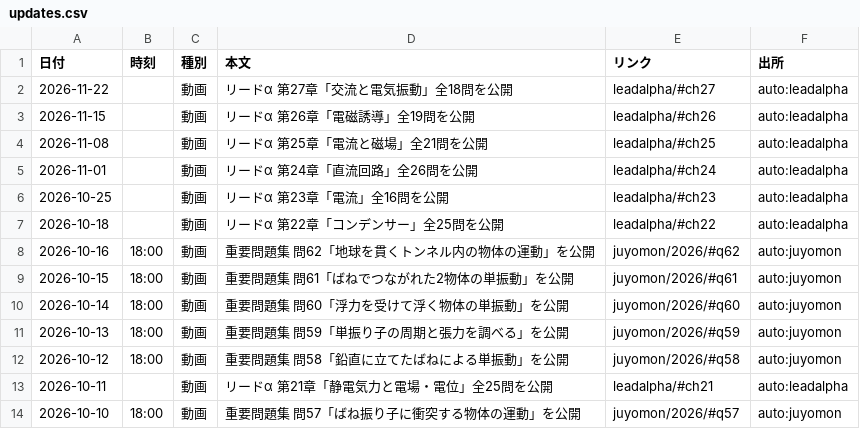
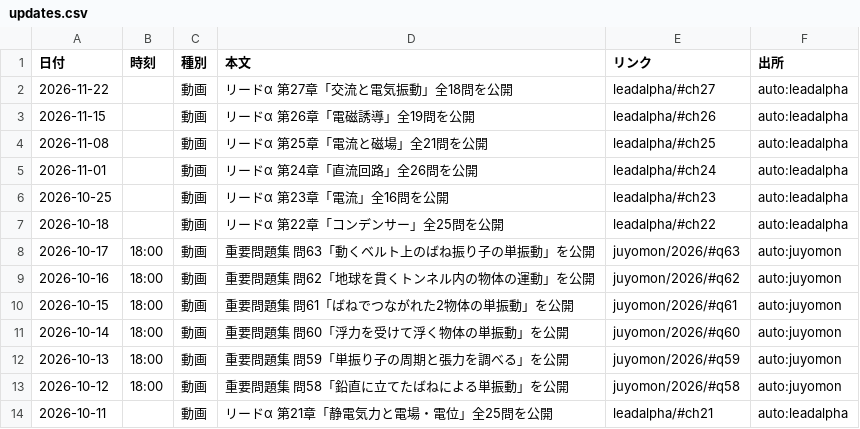
Before and after one commit to koukophysicschannel/butsuri-channel, a CSV file: updates.csv, drawn as a sheet; only a part is shown; the shorter side is filled out with more unchanged rows.

Commit message:
重要問題集 問63（力学最終問）の公開設定を反映
ベルト上で動く物体による単振動。力学 問1〜63が全問揃った。

```diff
--- a/updates.csv
+++ b/updates.csv
@@ -7,2 +7,3 @@
 2026-10-18,,動画,リードα 第22章「コンデンサー」全25問を公開,leadalpha/#ch22,auto:leadalpha
+2026-10-17,18:00,動画,重要問題集 問63「動くベルト上のばね振り子の単振動」を公開,juyomon/2026/#q63,auto:juyomon
 2026-10-16,18:00,動画,重要問題集 問62「地球を貫くトンネル内の物体の運動」を公開,juyomon/2026/#q62,auto:juyomon
```
Also changed, not shown: 3 other files.
